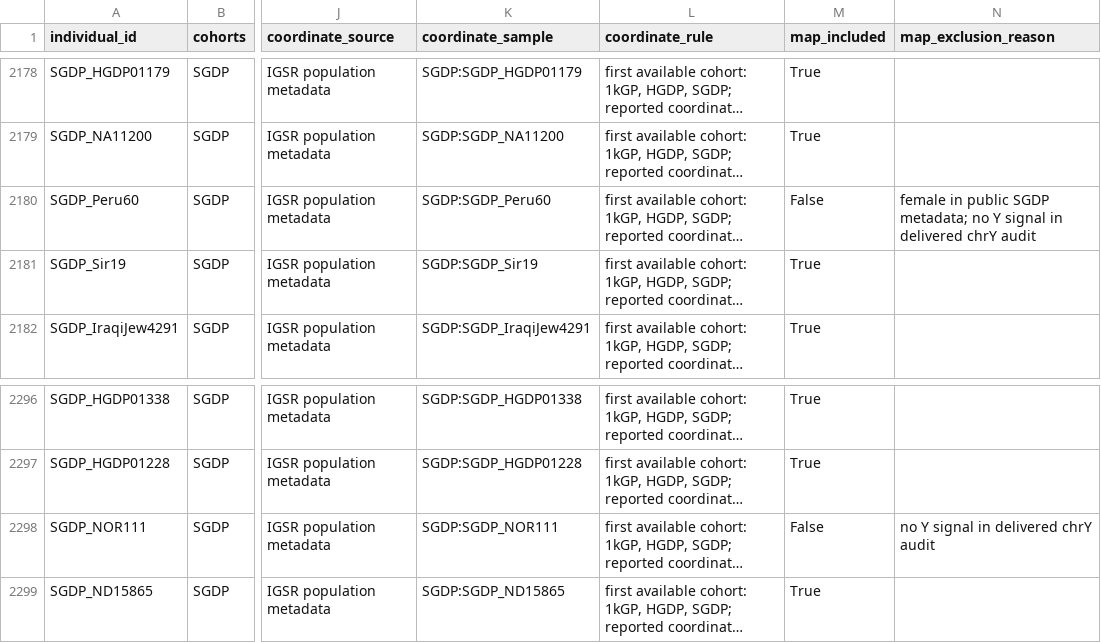
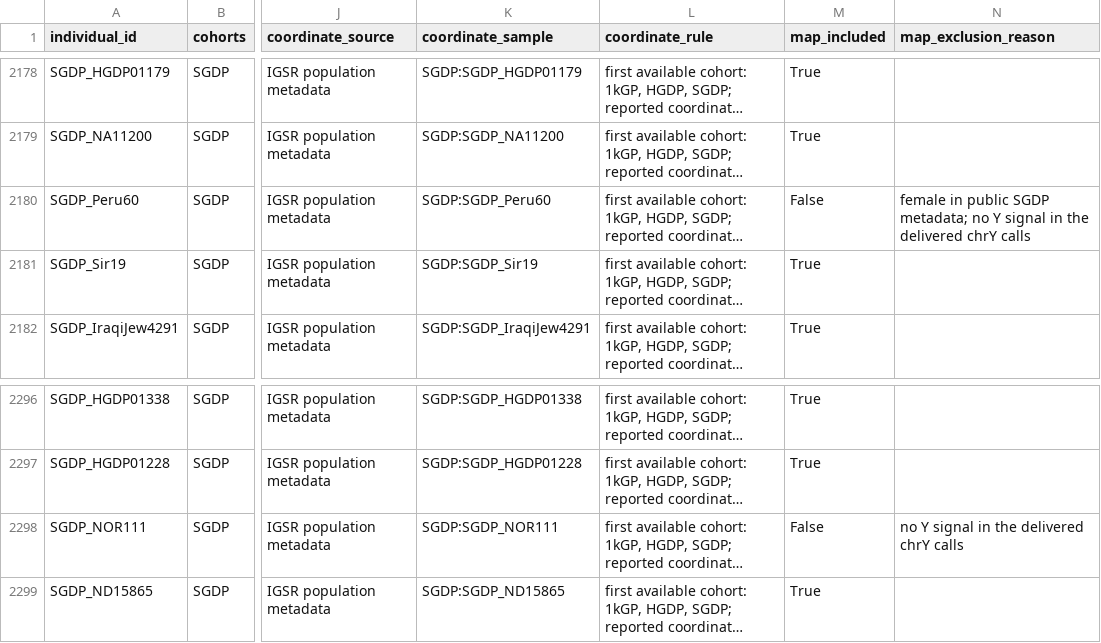
Before and after one commit to AndreaGuarracino/yruler-paper, a TSV file: results/cohort_metadata_2026-10-28/cohort_combined_samples_all.tsv, drawn as a sheet; only a part is shown, gaps mark what is left out; long unchanged cells end in …; the diff names each change by its address in the sheet, - before the commit and + after, or states it on an @@ line.

Commit message:
Remove audit wording, drop the planned-analyses comment, Methods and text fixes

```diff
--- a/results/cohort_metadata_2026-10-28/cohort_combined_samples_all.tsv
+++ b/results/cohort_metadata_2026-10-28/cohort_combined_samples_all.tsv
-N2180 (map_exclusion_reason): …signal in delivered chrY audit
+N2180 (map_exclusion_reason): …signal in the delivered chrY calls
-N2298 (map_exclusion_reason): no Y signal in delivered chrY audit
+N2298 (map_exclusion_reason): no Y signal in the delivered chrY calls
```
Also changed, not shown: results/cohort_metadata_2026-10-28/cohort_pie_samples_all.tsv, results/cohort_metadata_2026-10-28/lineage_call_changes.tsv, 8 other files.
